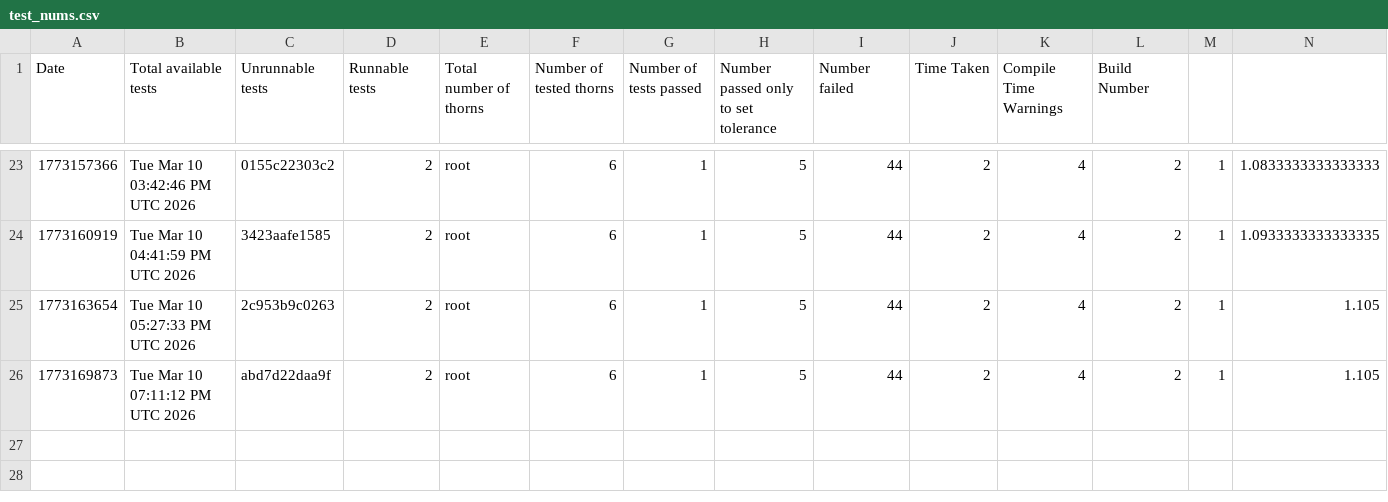
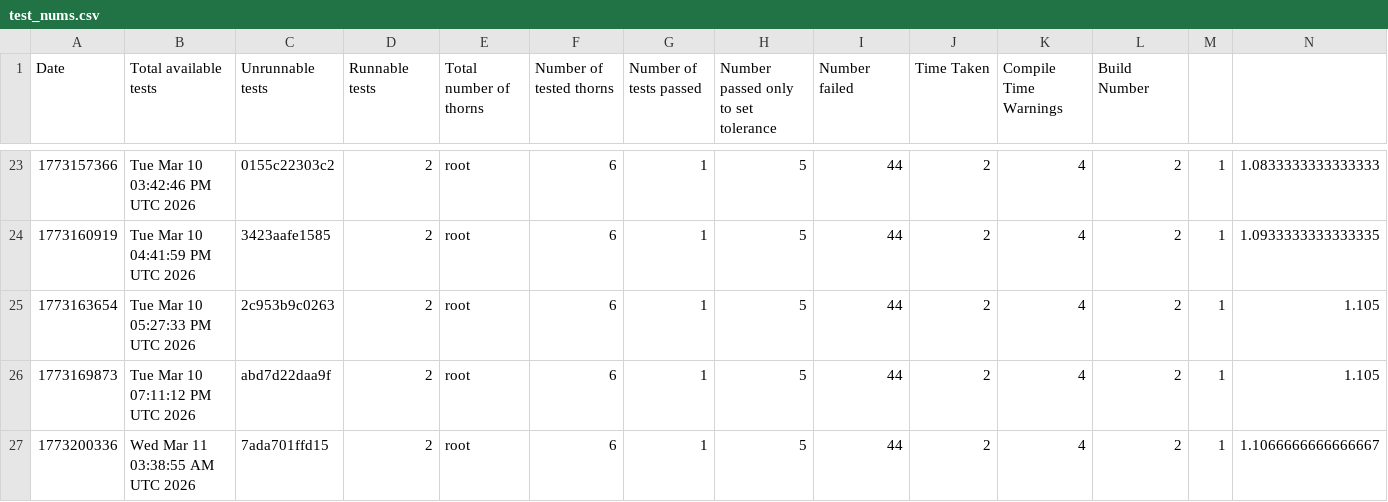
Before and after one commit to chcheng3/canudax-tests, a CSV file: test_nums.csv, drawn as a sheet; only a part is shown, gaps mark what is left out; rows hold the shown columns only; the diff names each change by its address in the sheet, - before the commit and + after, or states it on an @@ line.

Commit message:
Add new test result

```diff
--- a/test_nums.csv
+++ b/test_nums.csv
+row 27: 1773200336 | Wed Mar 11 03:38:55 AM UTC 2026 | 7ada701ffd15 | 2 | root | 6 | 1 | 5 | 44 | 2 | 4 | 2 | 1 | 1.1066666666666667
```
Also changed, not shown: 23 other files.
